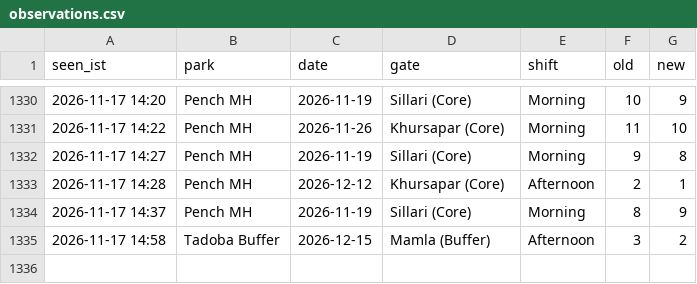
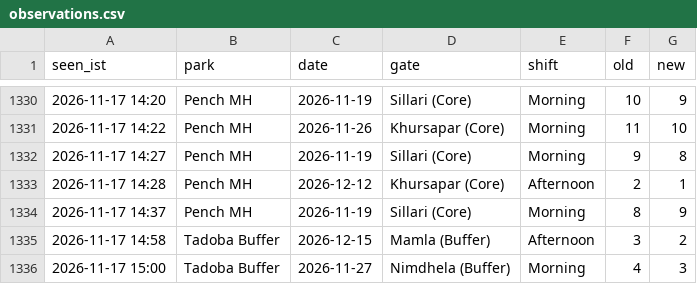
Before and after one commit to tnmytanny/safari-watcher, a CSV file: observations.csv, drawn as a sheet; only a part is shown, gaps mark what is left out; the diff names each change by its address in the sheet, - before the commit and + after, or states it on an @@ line.

```diff
--- a/observations.csv
+++ b/observations.csv
+row 1336: 2026-11-17 15:00 | Tadoba Buffer | 2026-11-27 | Nimdhela (Buffer) | Morning | 4 | 3
```
Also changed, not shown: 1 other file.
